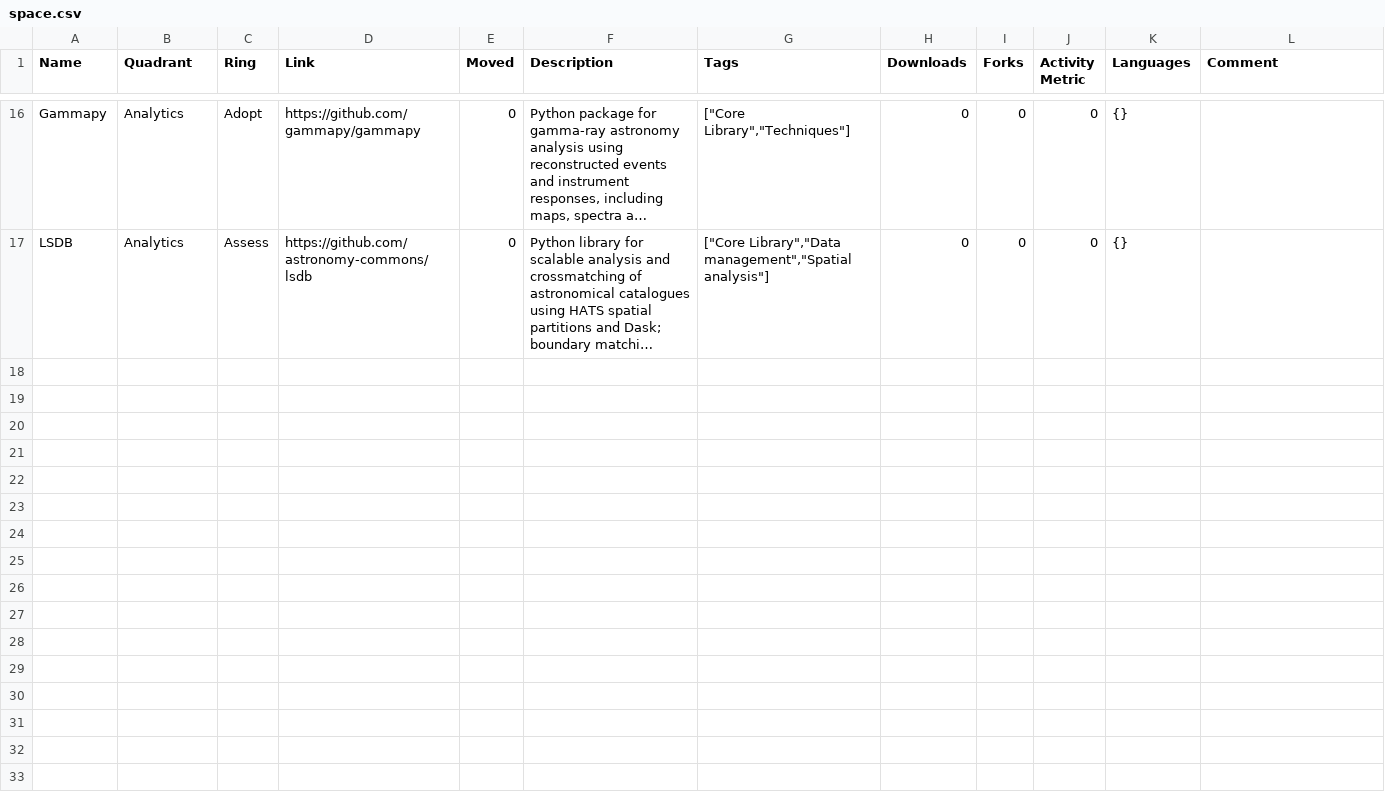
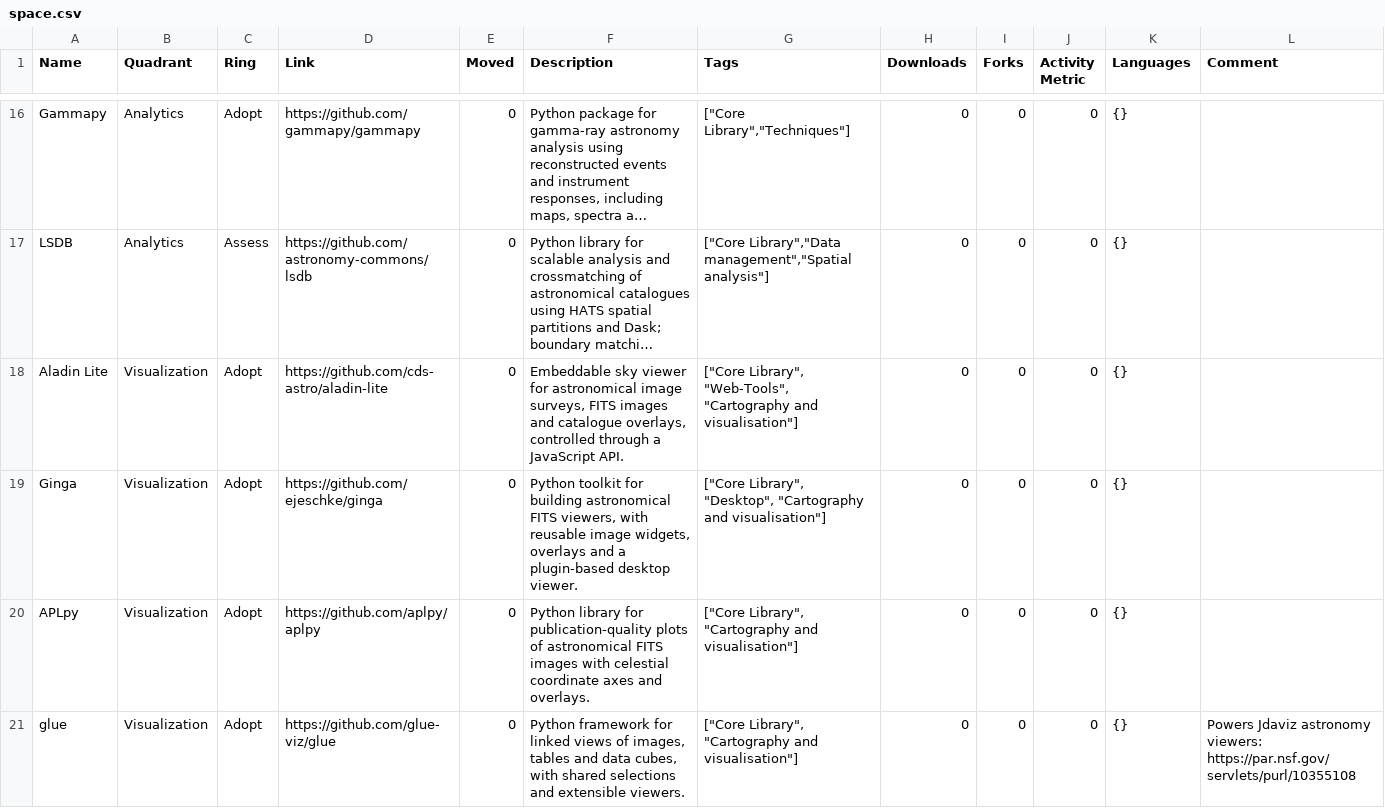
Before and after one commit to OpenUK/space-tech-radar, a CSV file: config/space.csv, drawn as a sheet; only a part is shown, gaps mark what is left out; long unchanged cells end in …; the diff covers the shown part only; the diff names each change by its address in the sheet, - before the commit and + after, or states it on an @@ line.

Commit message:
making things look better, adding entries and standardising

```diff
--- a/config/space.csv
+++ b/config/space.csv
+row 18: Aladin Lite | Visualization | Adopt | https://github.com/cds-astro/aladin-lite | 0 | Embeddable sky viewer for astronomical image surveys, FITS images and catalogue overlays, controlled through a JavaScript API. | ["Core Library", "Web-Tools", "Cartography and visualisation"] | 0 | 0 | 0 | {}
+row 19: Ginga | Visualization | Adopt | https://github.com/ejeschke/ginga | 0 | Python toolkit for building astronomical FITS viewers, with reusable image widgets, overlays and a plugin-based desktop viewer. | ["Core Library", "Desktop", "Cartography and visualisation"] | 0 | 0 | 0 | {}
+row 20: APLpy | Visualization | Adopt | https://github.com/aplpy/aplpy | 0 | Python library for publication-quality plots of astronomical FITS images with celestial coordinate axes and overlays. | ["Core Library", "Cartography and visualisation"] | 0 | 0 | 0 | {}
+row 21: glue | Visualization | Adopt | https://github.com/glue-viz/glue | 0 | Python framework for linked views of images, tables and data cubes, with shared selections and extensible viewers. | ["Core Library", "Cartography and visualisation"] | 0 | 0 | 0 | {} | Powers Jdaviz astronomy viewers: https://par.nsf.gov/servlets/purl/10355108
```
Also changed, not shown: 3 added rows elsewhere in this file, config/eo.csv, 21 other files.
